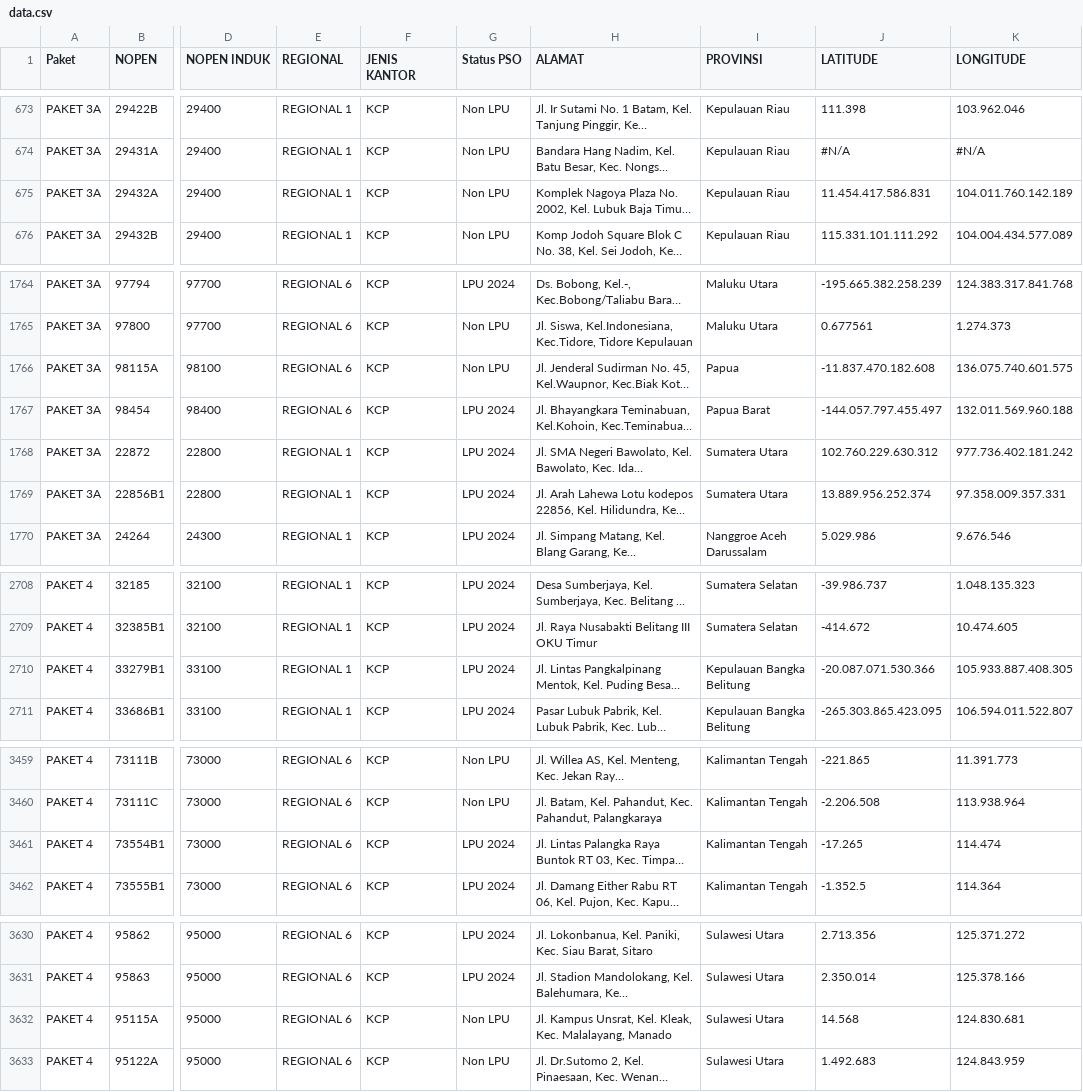
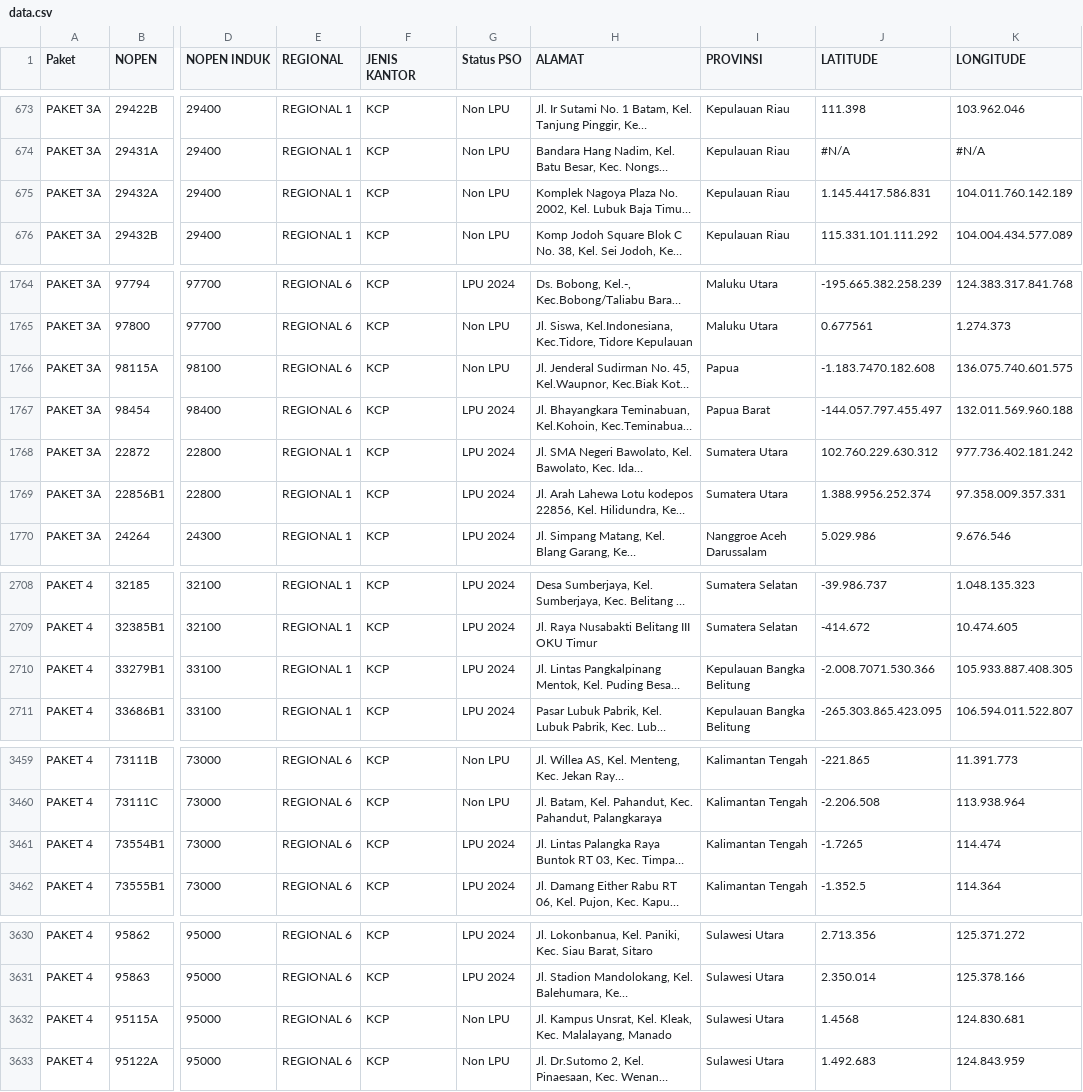
Before and after one commit to nsocpos/nsocpos.github.io, a CSV file: data.csv, drawn as a sheet; only a part is shown, gaps mark what is left out; long unchanged cells end in …; the diff names each change by its address in the sheet, - before the commit and + after, or states it on an @@ line.

Commit message:
Update data.csv

```diff
--- a/data.csv
+++ b/data.csv
-J675 (LATITUDE): 11.454.417.586.831
+J675 (LATITUDE): 1.145.4417.586.831
-J1766 (LATITUDE): -11.837.470.182.608
+J1766 (LATITUDE): -1.183.7470.182.608
-J1769 (LATITUDE): 13.889.956.252.374
+J1769 (LATITUDE): 1.388.9956.252.374
-J2710 (LATITUDE): -20.087.071.530.366
+J2710 (LATITUDE): -2.008.7071.530.366
-J3461 (LATITUDE): -17.265
+J3461 (LATITUDE): -1.7265
-J3632 (LATITUDE): 14.568
+J3632 (LATITUDE): 1.4568
```
